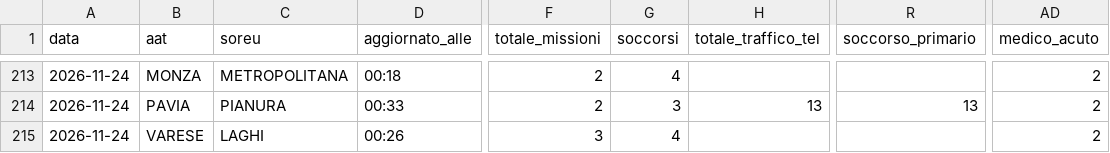
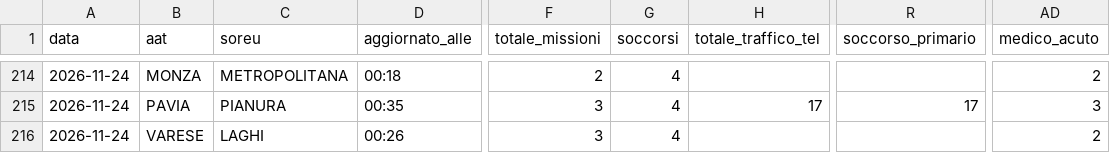
Before and after one commit to Alvarez2009-svg/4r3u1, a CSV file: data/giornaliero.csv, drawn as a sheet; only a part is shown, gaps mark what is left out; addresses are those after the commit; the diff covers the shown part only; the diff names each change by its address in the sheet, - before the commit and + after, or states it on an @@ line.

```diff
--- a/data/giornaliero.csv
+++ b/data/giornaliero.csv
-D215 (aggiornato_alle): 00:33
+D215 (aggiornato_alle): 00:35
-F215 (totale_missioni): 2
+F215 (totale_missioni): 3
-G215 (soccorsi): 3
+G215 (soccorsi): 4
-H215 (totale_traffico_tel): 13
+H215 (totale_traffico_tel): 17
-R215 (soccorso_primario): 13
+R215 (soccorso_primario): 17
-AD215 (medico_acuto): 2
+AD215 (medico_acuto): 3
```
Also changed, not shown: 1 added row and 32 edited cells elsewhere in this file, 2 other files.
